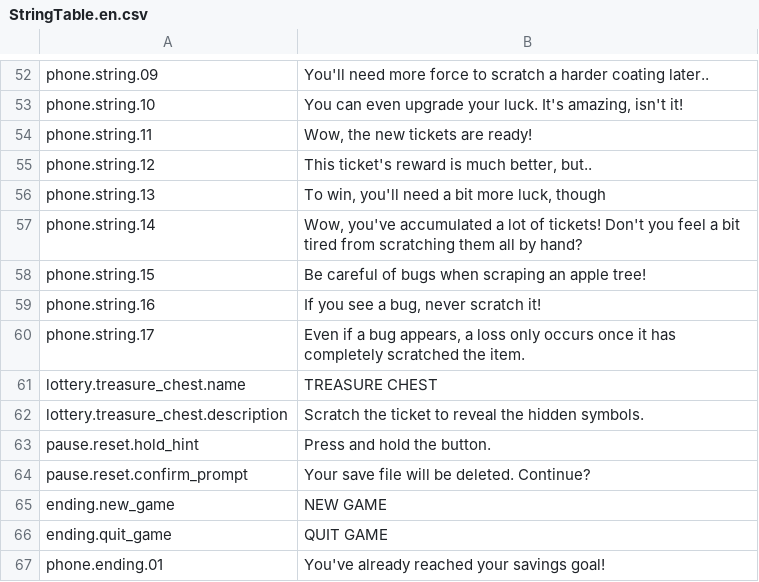
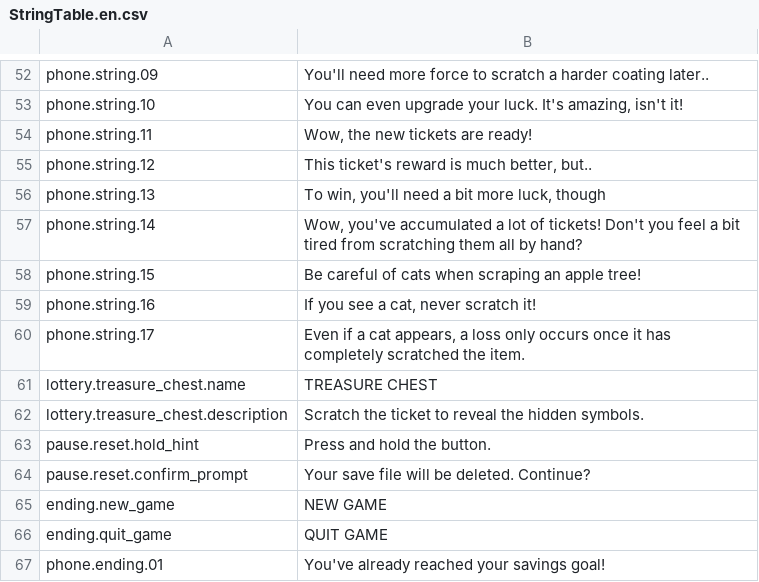
Before and after one commit to YunbinGil/NCG-Scratchy, a CSV file: Assets/Localization/Resources/Localization/StringTable.en.csv, drawn as a sheet; only a part is shown, gaps mark what is left out.

```diff
--- a/Assets/Localization/Resources/Localization/StringTable.en.csv
+++ b/Assets/Localization/Resources/Localization/StringTable.en.csv
@@ -57,5 +57,5 @@
 "phone.string.14","Wow, you've accumulated a lot of tickets! Don't you feel a bit tired from scratching them all by hand?"
-"phone.string.15","Be careful of bugs when scraping an apple tree!"
-"phone.string.16","If you see a bug, never scratch it!"
-"phone.string.17","Even if a bug appears, a loss only occurs once it has completely scratched the item."
+"phone.string.15","Be careful of cats when scraping an apple tree!"
+"phone.string.16","If you see a cat, never scratch it!"
+"phone.string.17","Even if a cat appears, a loss only occurs once it has completely scratched the item."
 "lottery.treasure_chest.name","TREASURE CHEST"
```
Also changed, not shown: Assets/Localization/Resources/Localization/StringTable.ko.csv.
